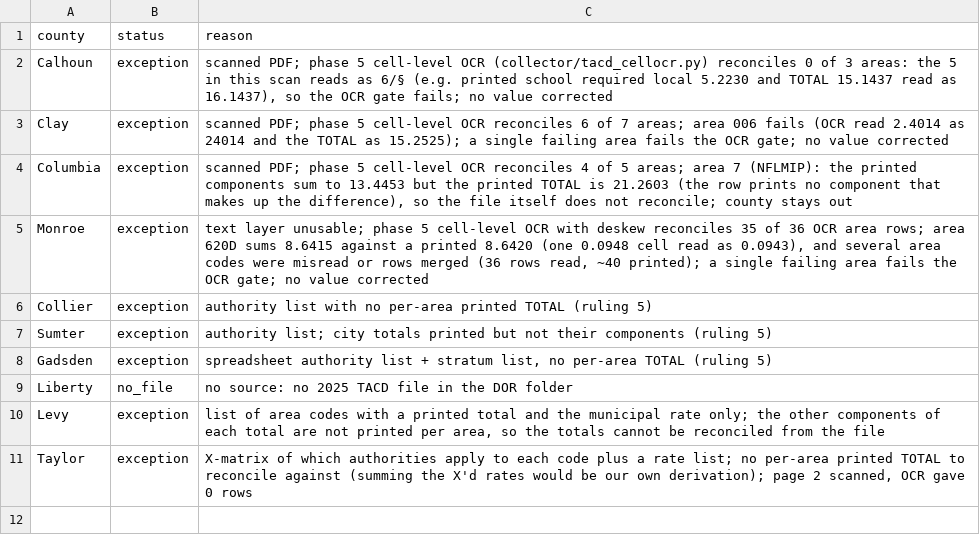
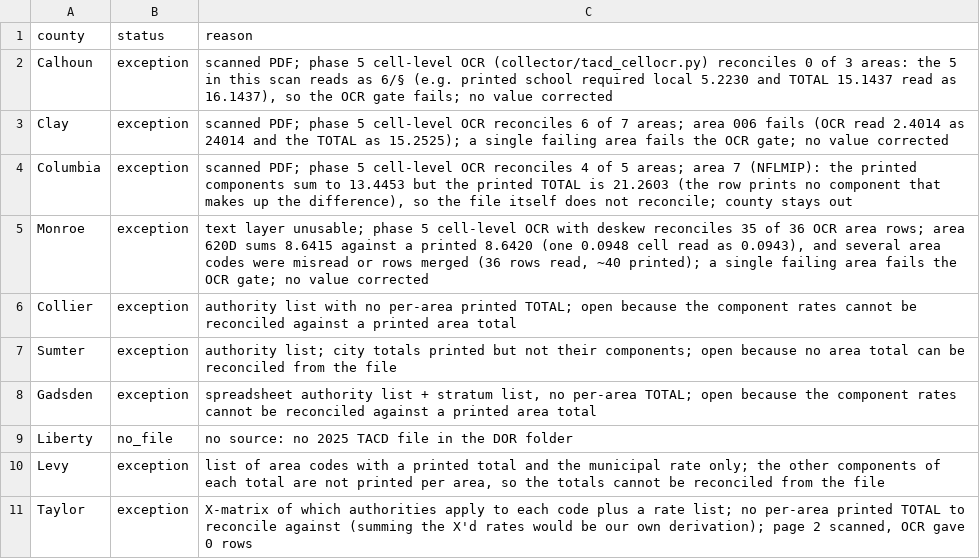
Before and after one commit to hazeydata/openmillage-site, a CSV file: data/special/tacd_county_status_open.csv, drawn as a sheet.

Commit message:
Re-sync pinned data from openmillage cbac2eb (neutral note wording) + scan data/ and docs/ for internal wording (#6)
* OM-SITE-SPECIAL-DISTRICTS-001 follow-up: fixture proves the banned-word scan covers .md and .js

* OM-SITE-WORDING-RESYNC-001: re-sync pinned data from openmillage cbac2eb (neutral note wording); scan data/ and docs/ for internal wording

* OM-SITE-WORDING-RESYNC-001: plant .lock and docs/ fixtures in the banned-word scan; assert exact roots and extensions

---------

Co-authored-by: openmillage-implement <actions@users.noreply.github.com>

```diff
--- a/data/special/tacd_county_status_open.csv
+++ b/data/special/tacd_county_status_open.csv
@@ -5,5 +5,5 @@ Columbia,exception,"scanned PDF; phase 5 cell-level OCR reconciles 4 of 5 areas;
 Monroe,exception,"text layer unusable; phase 5 cell-level OCR with deskew reconciles 35 of 36 OCR area rows; area 620D sums 8.6415 against a printed 8.6420 (one 0.0948 cell read as 0.0943), and several area codes were misread or rows merged (36 rows read, ~40 printed); a single failing area fails the OCR gate; no value corrected"
-Collier,exception,authority list with no per-area printed TOTAL (ruling 5)
-Sumter,exception,authority list; city totals printed but not their components (ruling 5)
-Gadsden,exception,"spreadsheet authority list + stratum list, no per-area TOTAL (ruling 5)"
+Collier,exception,authority list with no per-area printed TOTAL; open because the component rates cannot be reconciled against a printed area total
+Sumter,exception,authority list; city totals printed but not their components; open because no area total can be reconciled from the file
+Gadsden,exception,"spreadsheet authority list + stratum list, no per-area TOTAL; open because the component rates cannot be reconciled against a printed area total"
 Liberty,no_file,no source: no 2025 TACD file in the DOR folder
```
Also changed, not shown: data/special/fl-2025-alt-sources.csv, 2 other files.
